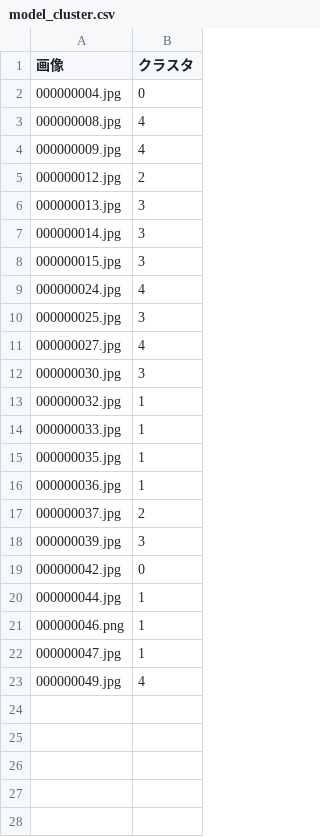
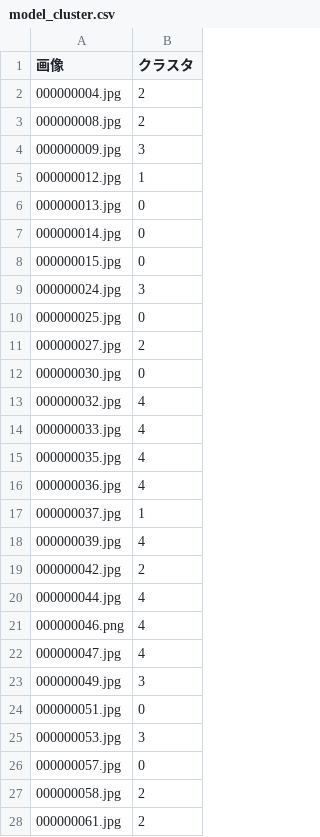
Before and after one commit to PBL-2016/physique, a CSV file: model_cluster.csv, drawn as a sheet; only a part is shown; the diff covers the shown part only.

```diff
--- a/model_cluster.csv
+++ b/model_cluster.csv
@@ -1,23 +1,28 @@
 画像,クラスタ
-000000004.jpg,0
-000000008.jpg,4
-000000009.jpg,4
-000000012.jpg,2
-000000013.jpg,3
-000000014.jpg,3
-000000015.jpg,3
-000000024.jpg,4
-000000025.jpg,3
-000000027.jpg,4
-000000030.jpg,3
-000000032.jpg,1
-000000033.jpg,1
-000000035.jpg,1
-000000036.jpg,1
-000000037.jpg,2
-000000039.jpg,3
-000000042.jpg,0
-000000044.jpg,1
-000000046.png,1
-000000047.jpg,1
-000000049.jpg,4
+000000004.jpg,2
+000000008.jpg,2
+000000009.jpg,3
+000000012.jpg,1
+000000013.jpg,0
+000000014.jpg,0
+000000015.jpg,0
+000000024.jpg,3
+000000025.jpg,0
+000000027.jpg,2
+000000030.jpg,0
+000000032.jpg,4
+000000033.jpg,4
+000000035.jpg,4
+000000036.jpg,4
+000000037.jpg,1
+000000039.jpg,4
+000000042.jpg,2
+000000044.jpg,4
+000000046.png,4
+000000047.jpg,4
+000000049.jpg,3
+000000051.jpg,0
+000000053.jpg,3
+000000057.jpg,0
+000000058.jpg,2
+000000061.jpg,2
```
Also changed, not shown: 23 added rows elsewhere in this file, centroids.csv, inbox1.csv, 4 other files.
